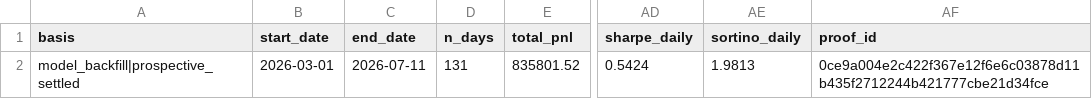
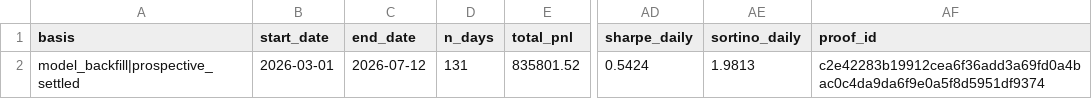
Before and after one commit to jameskim247/ptp-track-record, a CSV file: data/summary.csv, drawn as a sheet; only a part is shown, gaps mark what is left out; the diff names each change by its address in the sheet, - before the commit and + after, or states it on an @@ line.

```diff
--- a/data/summary.csv
+++ b/data/summary.csv
-C2 (end_date): 2026-07-11
+C2 (end_date): 2026-07-12
-AF2 (proof_id): 0ce9a004e2c422f367e12f6e6c03878d11b435f2712244b421777cbe21d34fce
+AF2 (proof_id): c2e42283b19912cea6f36add3a69fd0a4bac0c4da9da6f9e0a5f8d5951df9374
```
Also changed, not shown: data/daily.csv, data/monthly.csv, 5 other files.
